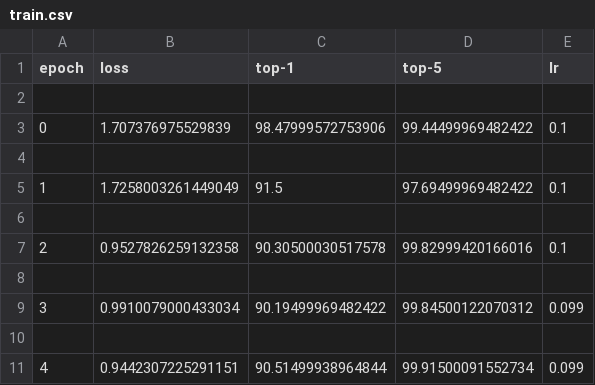
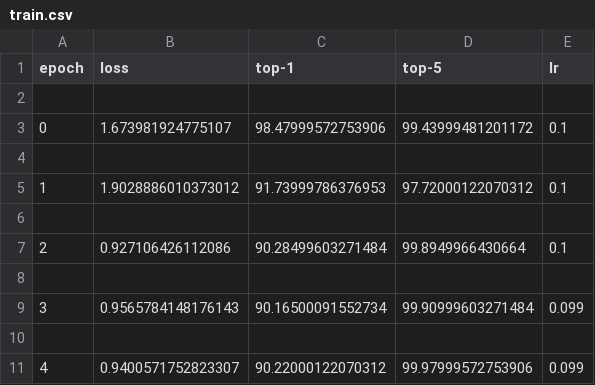
Before and after one commit to Junszz/ai_project, a CSV file: outputs/trained_model/train.csv, drawn as a sheet.

Commit message:
Clean up and added train.py

```diff
--- a/outputs/trained_model/train.csv
+++ b/outputs/trained_model/train.csv
@@ -2,10 +2,10 @@ epoch,loss,top-1,top-5,lr
 
-0,1.707376975529839,98.47999572753906,99.44499969482422,0.1
+0,1.673981924775107,98.47999572753906,99.43999481201172,0.1
 
-1,1.7258003261449049,91.5,97.69499969482422,0.1
+1,1.9028886010373012,91.73999786376953,97.72000122070312,0.1
 
-2,0.9527826259132358,90.30500030517578,99.82999420166016,0.1
+2,0.927106426112086,90.28499603271484,99.8949966430664,0.1
 
-3,0.9910079000433034,90.19499969482422,99.84500122070312,0.099
+3,0.9565784148176143,90.16500091552734,99.90999603271484,0.099
 
-4,0.9442307225291151,90.51499938964844,99.91500091552734,0.099
+4,0.9400571752823307,90.22000122070312,99.97999572753906,0.099
```
Also changed, not shown: outputs/trained_model/val.csv, 24 other files.
